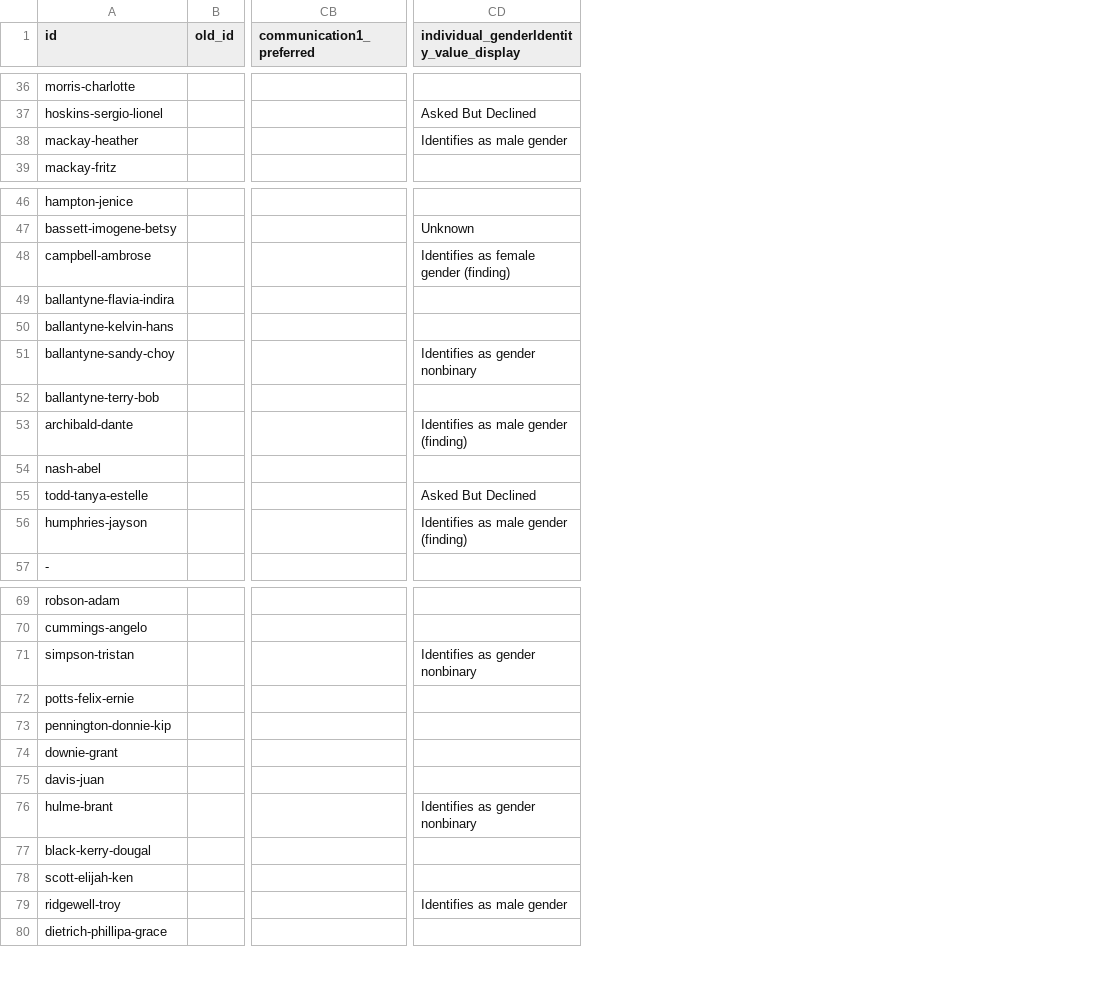
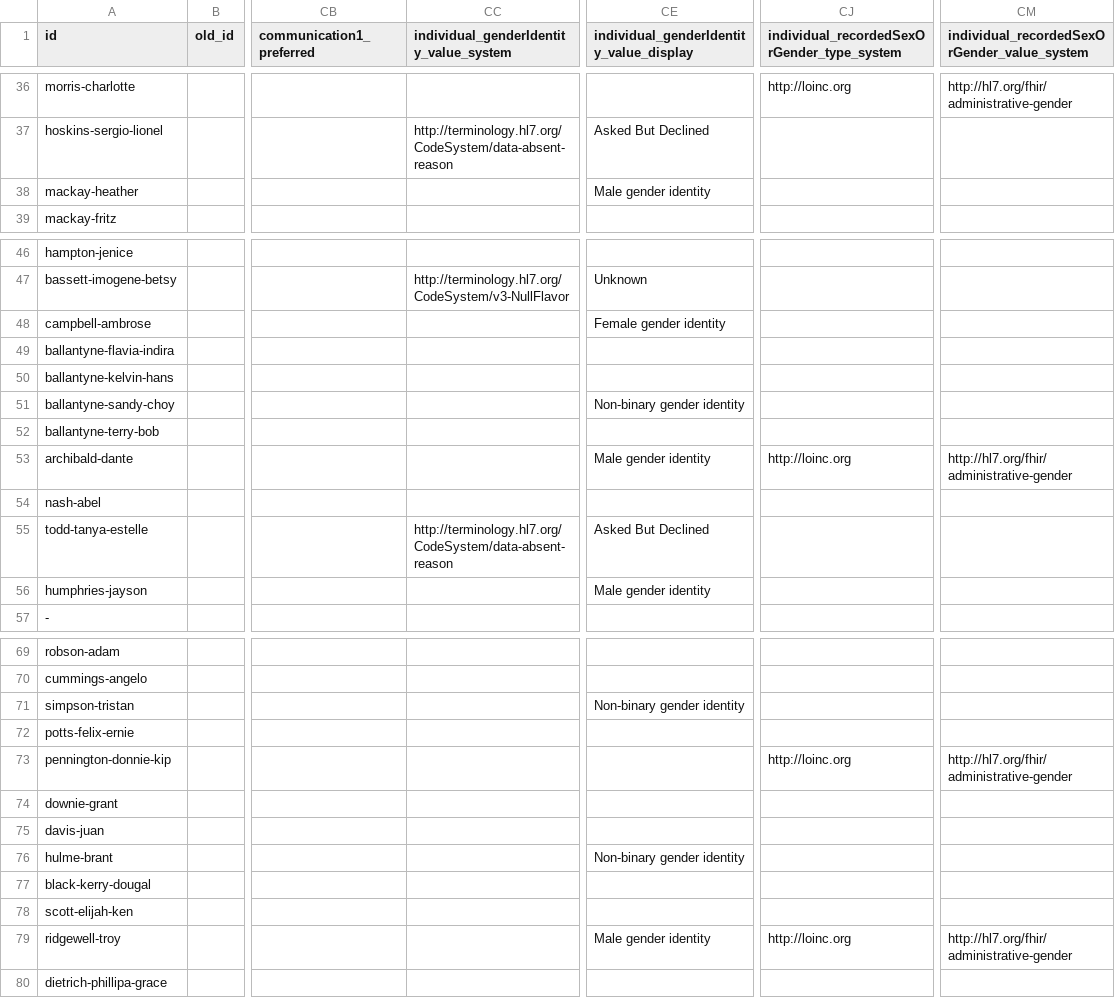
Before and after one commit to hl7au/au-fhir-test-data, a CSV file: testdata-csv/AU Core Sample Data - Patient.csv, drawn as a sheet; only a part is shown, gaps mark what is left out; addresses are those after the commit; the diff covers the shown part only; the diff names each change by its address in the sheet, - before the commit and + after, or states it on an @@ line.

Commit message:
Added genderIdentity system and recordedSexOrGender type and value system columns in Patient and updated CSV2Patient.map

```diff
--- a/testdata-csv/AU Core Sample Data - Patient.csv
+++ b/testdata-csv/AU Core Sample Data - Patient.csv
+column CC, row 1: individual_genderIdentity_value_system; row 37: http://terminology.hl7.org/CodeSystem/data-absent-reason; rows 47-55: http://terminology.hl7.org/CodeSystem/v3-NullFlavor |  |  |  |  |  |  |  | http://terminology.hl7.org/CodeSystem/data-absent-reason
+column CJ, row 1: individual_recordedSexOrGender_type_system; row 36: http://loinc.org; row 53: http://loinc.org; rows 73-79: http://loinc.org |  |  |  |  |  | http://loinc.org
+column CM, row 1: individual_recordedSexOrGender_value_system; row 36: http://hl7.org/fhir/administrative-gender; row 53: http://hl7.org/fhir/administrative-gender; rows 73-79: http://hl7.org/fhir/administrative-gender |  |  |  |  |  | http://hl7.org/fhir/administrative-gender
-CE38: Identifies as male gender
+CE38: Male gender identity
-CE48: Identifies as female gender (finding)
+CE48: Female gender identity
-CE51: Identifies as gender nonbinary
+CE51: Non-binary gender identity
-CE53: Identifies as male gender (finding)
+CE53: Male gender identity
-CE56: Identifies as male gender (finding)
+CE56: Male gender identity
-CE71: Identifies as gender nonbinary
+CE71: Non-binary gender identity
-CE76: Identifies as gender nonbinary
+CE76: Non-binary gender identity
-CE79: Identifies as male gender
+CE79: Male gender identity
```
Also changed, not shown: 9 edited cells elsewhere in this file, 1 other file.
